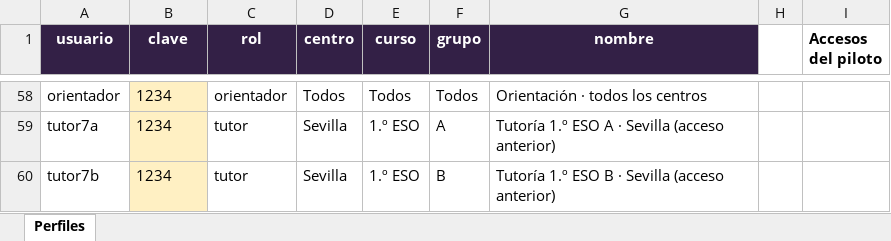
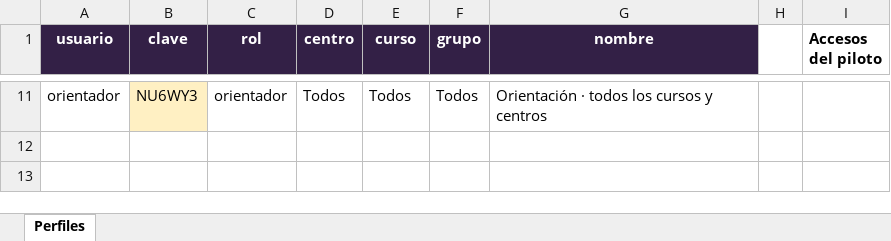
Before and after one commit to Teoriadejuego/pbis-poc, an Excel workbook: outputs/entrega-20260929/perfiles_evaluacion.xlsx, sheet Perfiles, drawn as a sheet; only a part is shown, gaps mark what is left out; values as stored, in another font and other column widths than the file's, no borders; removed rows and columns are numbered as before the commit, all else as after; the diff covers the shown part only; the diff names each change by its address in the sheet, - before the commit and + after, or states it on an @@ line.

```diff
--- a/outputs/entrega-20260929/perfiles_evaluacion.xlsx (sheet Perfiles)
+++ b/outputs/entrega-20260929/perfiles_evaluacion.xlsx (sheet Perfiles)
-B11 (clave): 1234
+B11 (clave): NU6WY3
-G11 (nombre): Orientación · todos los centros
+G11 (nombre): Orientación · todos los cursos y centros
-row 59: tutor7a | 1234 | tutor | Sevilla | 1.º ESO | A | Tutoría 1.º ESO A · Sevilla (acceso anterior)
-row 60: tutor7b | 1234 | tutor | Sevilla | 1.º ESO | B | Tutoría 1.º ESO B · Sevilla (acceso anterior)
```
Also changed, not shown: 9 added rows and 56 removed rows elsewhere in this sheet, outputs/entrega-20260929/llave_evaluacion.xlsx, 48 other files.
